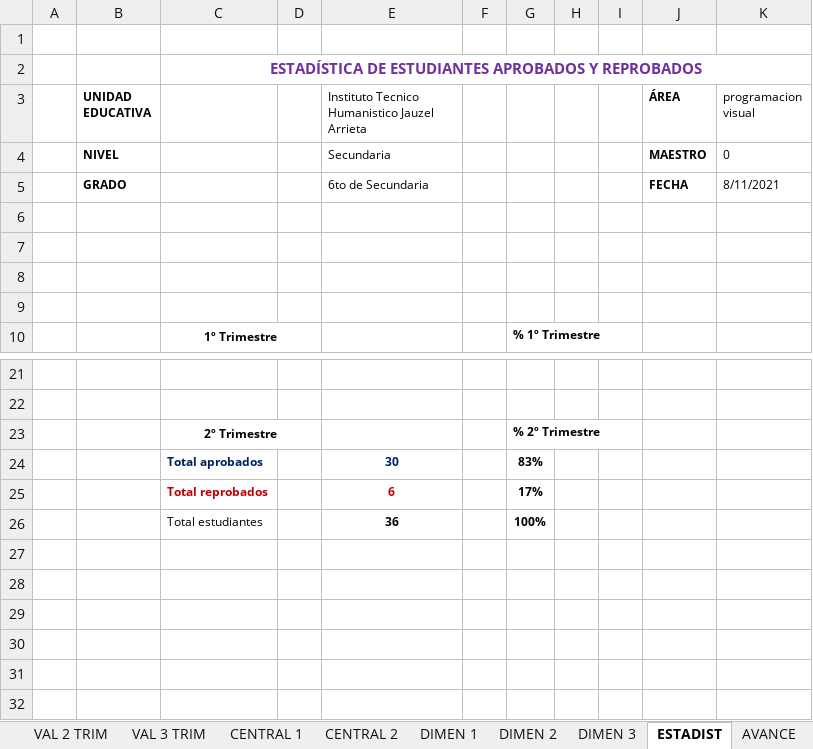
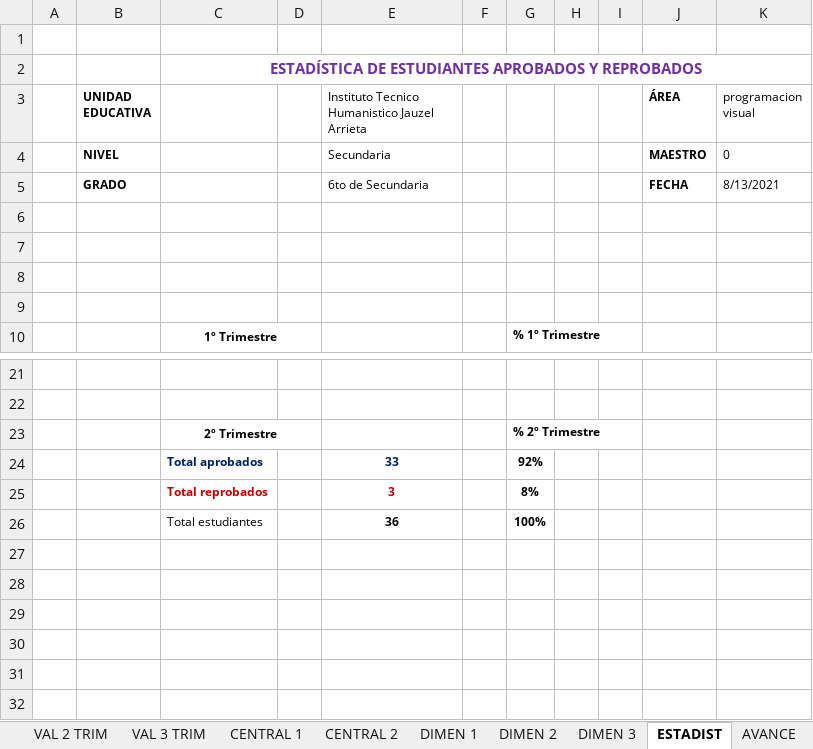
Before and after one commit to jocrock/calificaciones, an Excel workbook: 6to secundaria arrieta lista y notas programacion visual.xlsm, sheet ESTADIST, drawn as a sheet; only a part is shown, gaps mark what is left out; values as stored, in another font and other column widths than the file's, no borders; charts and pictures not drawn; removed rows and columns are numbered as before the commit, all else as after; the diff names each change by its address in the sheet, - before the commit and + after, or states it on an @@ line.

```diff
--- a/6to secundaria arrieta lista y notas programacion visual.xlsm (sheet ESTADIST)
+++ b/6to secundaria arrieta lista y notas programacion visual.xlsm (sheet ESTADIST)
-K5 (programacion visual): 8/11/2021
+K5 (programacion visual): 8/13/2021
-row 24:  |  | Total aprobados |  | 30 |  | 83%
-row 25:  |  | Total reprobados |  | 6 |  | 17%
+row 24:  |  | Total aprobados |  | 33 |  | 92%
+row 25:  |  | Total reprobados |  | 3 |  | 8%
```
Also changed, not shown: sheet ASIS 2 TRIM, sheet VAL 2 TRIM, sheet CENTRAL 1, sheet CENTRAL 2, sheet EST_DEST, sheet DIMEN 2, 8 more sheets, other sheet tabs, hidden cells, charts or pictures, 1ro secundaria arrieta lista y notas programacion visual.xlsm, 2do secundaria arrieta lista y notas programacion visual(Recuperado automáticamente).xlsm, 32 other files.
